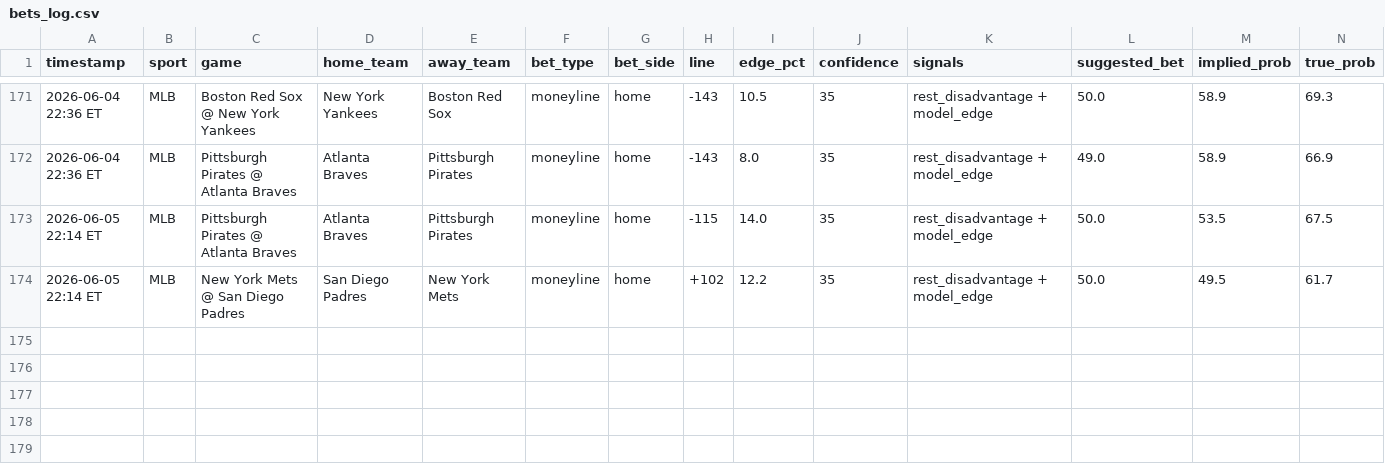
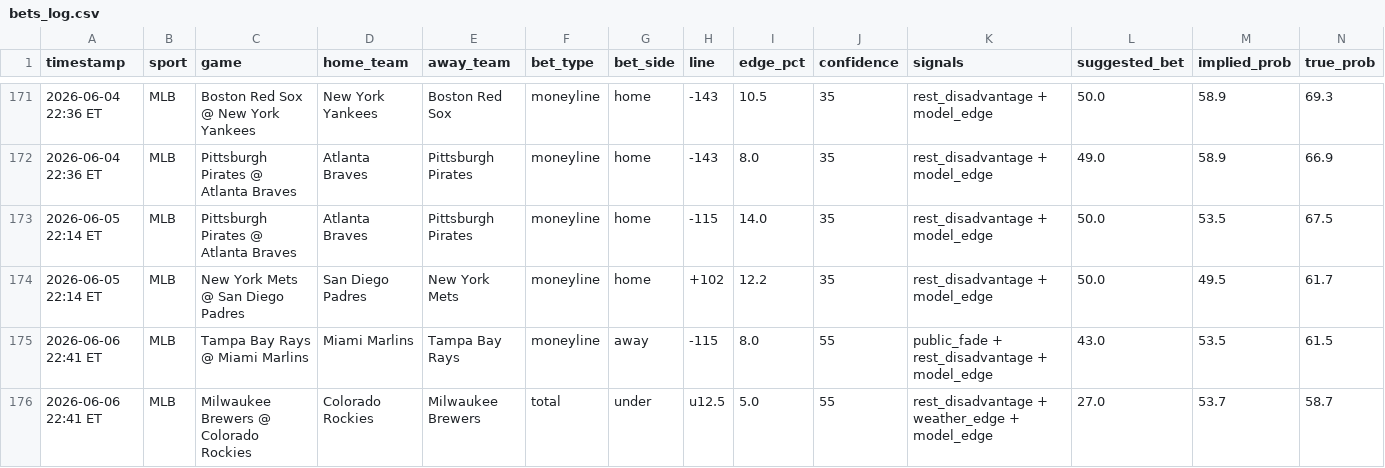
Before and after one commit to mehpackers13/fanduel-bot, a CSV file: bets_log.csv, drawn as a sheet; only a part is shown, gaps mark what is left out; rows hold the shown columns only; the diff names each change by its address in the sheet, - before the commit and + after, or states it on an @@ line.

```diff
--- a/bets_log.csv
+++ b/bets_log.csv
+row 175: 2026-06-06 22:41 ET | MLB | Tampa Bay Rays @ Miami Marlins | Miami Marlins | Tampa Bay Rays | moneyline | away | -115 | 8.0 | 55 | public_fade + rest_disadvantage + model_edge | 43.0 | 53.5 | 61.5
+row 176: 2026-06-06 22:41 ET | MLB | Milwaukee Brewers @ Colorado Rockies | Colorado Rockies | Milwaukee Brewers | total | under | u12.5 | 5.0 | 55 | rest_disadvantage + weather_edge + model_edge | 27.0 | 53.7 | 58.7
```
Also changed, not shown: 4 other files.
